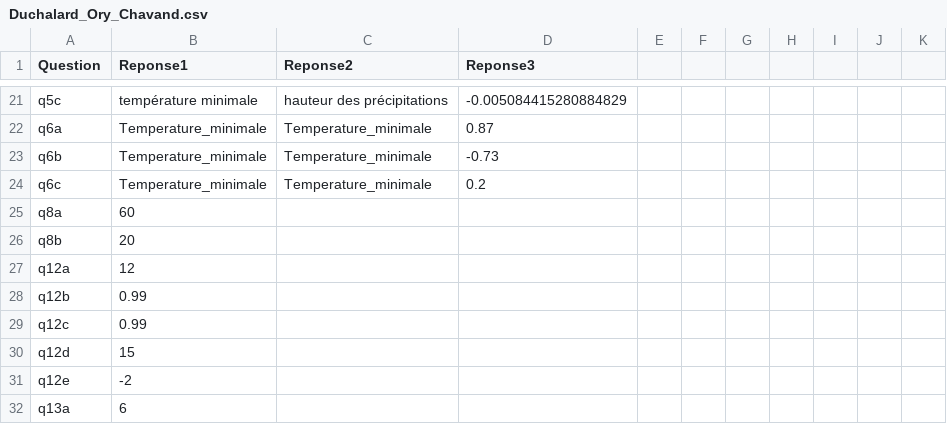
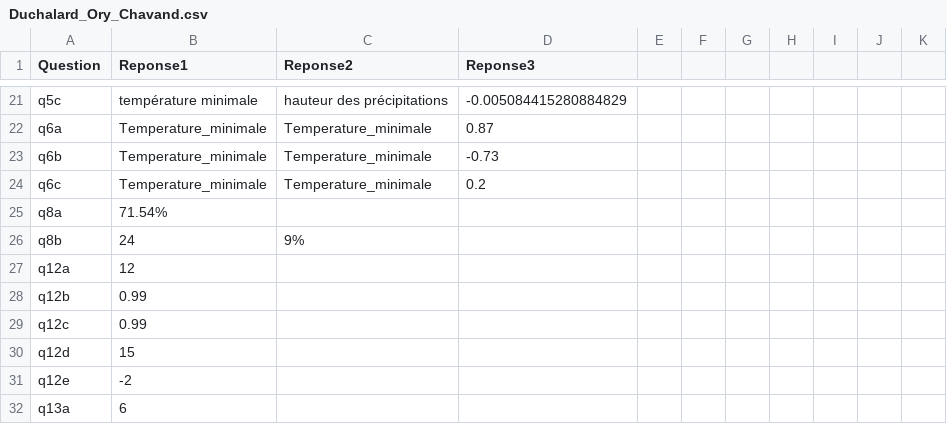
Before and after one commit to debut123/ProjetData, a CSV file: Duchalard_Ory_Chavand.csv, drawn as a sheet; only a part is shown, gaps mark what is left out.

Commit message:
Update Duchalard_Ory_Chavand.csv

```diff
--- a/Duchalard_Ory_Chavand.csv
+++ b/Duchalard_Ory_Chavand.csv
@@ -24,4 +24,4 @@ q6b,Temperature_minimale,Temperature_minimale,-0.73
 q6c,Temperature_minimale,Temperature_minimale,0.2
-q8a,60,,
-q8b,20,,
+q8a,71.54%,,
+q8b,24,9%,,
 q12a,12,,
```
